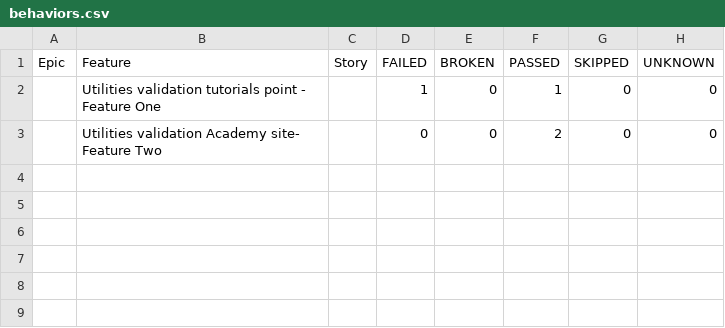
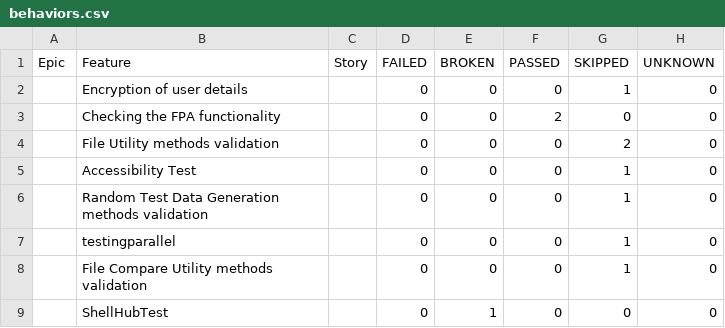
Before and after one commit to nsingh1112/FPAAutomation, a CSV file: Shell_FE_Behave_Tests/TestResults/Reports/data/behaviors.csv, drawn as a sheet.

```diff
--- a/Shell_FE_Behave_Tests/TestResults/Reports/data/behaviors.csv
+++ b/Shell_FE_Behave_Tests/TestResults/Reports/data/behaviors.csv
@@ -1,3 +1,9 @@
 "Epic","Feature","Story","FAILED","BROKEN","PASSED","SKIPPED","UNKNOWN"
-"","Utilities validation tutorials point - Feature One","","1","0","1","0","0"
-"","Utilities validation Academy site- Feature Two","","0","0","2","0","0"
+"","Encryption of user details","","0","0","0","1","0"
+"","Checking the FPA functionality","","0","0","2","0","0"
+"","File Utility methods validation","","0","0","0","2","0"
+"","Accessibility Test","","0","0","0","1","0"
+"","Random Test Data Generation methods validation","","0","0","0","1","0"
+"","testingparallel","","0","0","0","1","0"
+"","File Compare Utility methods validation","","0","0","0","1","0"
+"","ShellHubTest","","0","1","0","0","0"
```
Also changed, not shown: Shell_FE_Behave_Tests/TestResults/Reports/data/suites.csv, 45 other files.
